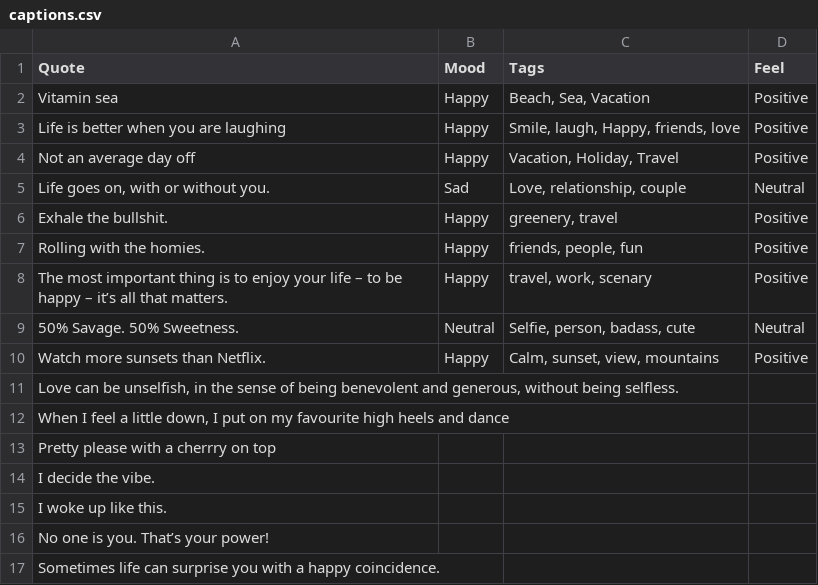
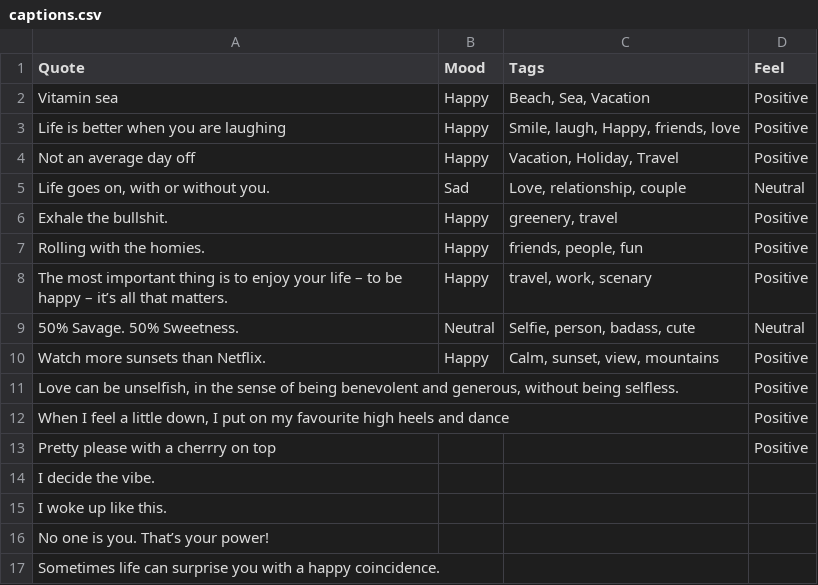
Before and after one commit to devcer/captions-for-ig, a CSV file: captions.csv, drawn as a sheet.

Commit message:
Testing github workflow

```diff
--- a/captions.csv
+++ b/captions.csv
@@ -10,5 +10,5 @@ The most important thing is to enjoy your life – to be happy – it’s all th
 Watch more sunsets than Netflix.,Happy,"Calm, sunset, view, mountains",Positive
-"Love can be unselfish, in the sense of being benevolent and generous, without being selfless.",,,
-"When I feel a little down, I put on my favourite high heels and dance",,,
-Pretty please with a cherrry on top,,,
+"Love can be unselfish, in the sense of being benevolent and generous, without being selfless.",,,Positive
+"When I feel a little down, I put on my favourite high heels and dance",,,Positive
+Pretty please with a cherrry on top,,,Positive
 I decide the vibe.,,,
```
